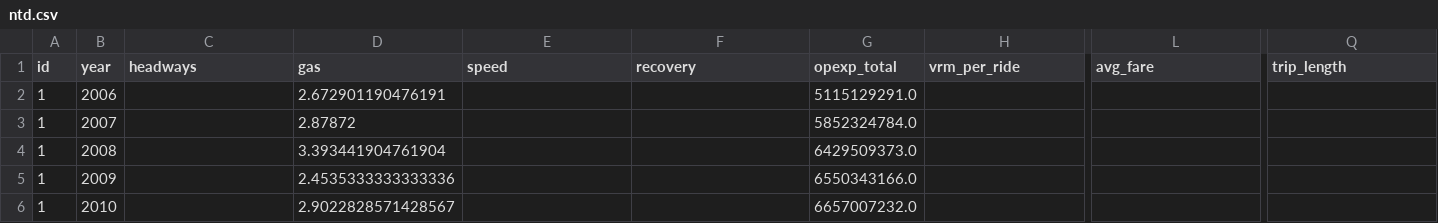
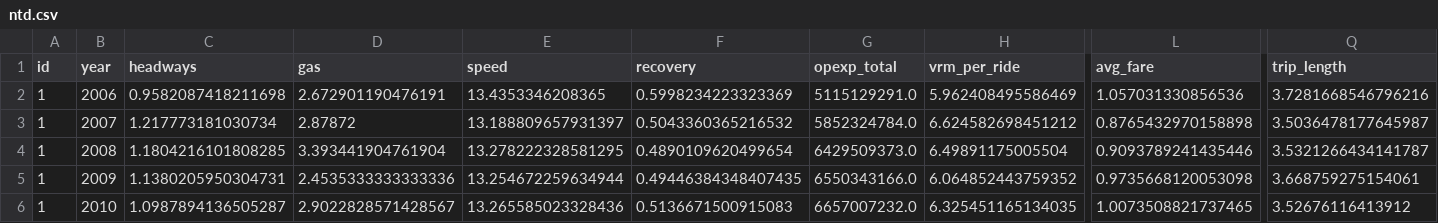
Before and after one commit to axismaps/ridership, a CSV file: data/output/ntd.csv, drawn as a sheet; only a part is shown, gaps mark what is left out; the diff covers the shown part only; the diff names each change by its address in the sheet, - before the commit and + after, or states it on an @@ line.

Commit message:
Include derived values for NYCT and PACE

```diff
--- a/data/output/ntd.csv
+++ b/data/output/ntd.csv
-C2 (headways): (empty)
+C2 (headways): 0.9582087418211698
-E2 (speed): (empty)
+E2 (speed): 13.4353346208365
-F2 (recovery): (empty)
+F2 (recovery): 0.5998234223323369
-H2 (vrm_per_ride): (empty)
+H2 (vrm_per_ride): 5.962408495586469
-L2 (avg_fare): (empty)
+L2 (avg_fare): 1.057031330856536
-Q2 (trip_length): (empty)
+Q2 (trip_length): 3.7281668546796216
-C3 (headways): (empty)
+C3 (headways): 1.217773181030734
-E3 (speed): (empty)
+E3 (speed): 13.188809657931397
-F3 (recovery): (empty)
+F3 (recovery): 0.5043360365216532
-H3 (vrm_per_ride): (empty)
+H3 (vrm_per_ride): 6.624582698451212
-L3 (avg_fare): (empty)
+L3 (avg_fare): 0.8765432970158898
-Q3 (trip_length): (empty)
+Q3 (trip_length): 3.5036478177645987
-C4 (headways): (empty)
+C4 (headways): 1.1804216101808285
-E4 (speed): (empty)
+E4 (speed): 13.278222328581295
-F4 (recovery): (empty)
+F4 (recovery): 0.4890109620499654
-H4 (vrm_per_ride): (empty)
+H4 (vrm_per_ride): 6.49891175005504
-L4 (avg_fare): (empty)
+L4 (avg_fare): 0.9093789241435446
-Q4 (trip_length): (empty)
+Q4 (trip_length): 3.5321266434141787
-C5 (headways): (empty)
+C5 (headways): 1.1380205950304731
-E5 (speed): (empty)
+E5 (speed): 13.254672259634944
-F5 (recovery): (empty)
+F5 (recovery): 0.49446384348407435
-H5 (vrm_per_ride): (empty)
+H5 (vrm_per_ride): 6.064852443759352
-L5 (avg_fare): (empty)
+L5 (avg_fare): 0.9735668120053098
-Q5 (trip_length): (empty)
+Q5 (trip_length): 3.668759275154061
-C6 (headways): (empty)
+C6 (headways): 1.0987894136505287
-E6 (speed): (empty)
+E6 (speed): 13.265585023328436
-F6 (recovery): (empty)
+F6 (recovery): 0.5136671500915083
-H6 (vrm_per_ride): (empty)
+H6 (vrm_per_ride): 6.325451165134035
-L6 (avg_fare): (empty)
+L6 (avg_fare): 1.0073508821737465
-Q6 (trip_length): (empty)
+Q6 (trip_length): 3.52676116413912
```
Also changed, not shown: 114 edited cells elsewhere in this file, 2 other files.
